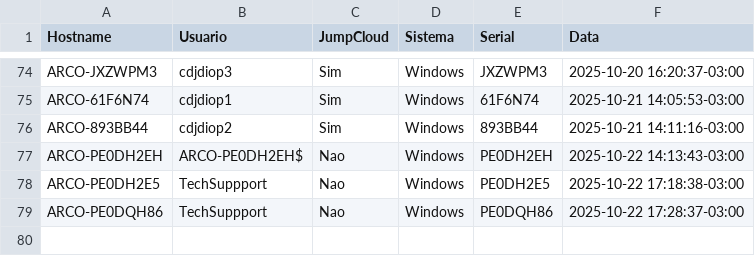
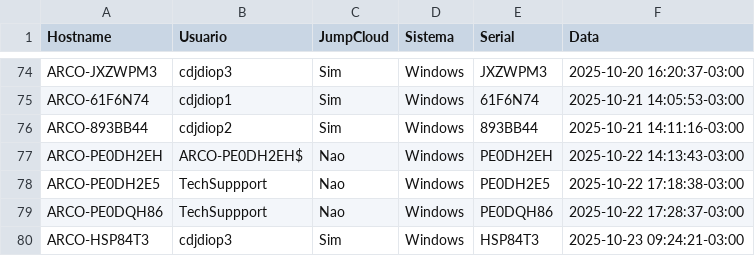
Before and after one commit to lucasldantas/scripts-public, a CSV file: session_logs.csv, drawn as a sheet; only a part is shown, gaps mark what is left out.

Commit message:
session_logs: append (Windows)

```diff
--- a/session_logs.csv
+++ b/session_logs.csv
@@ -79 +79,2 @@ ARCO-PE0DH2E5,TechSuppport,Nao,Windows,PE0DH2E5,2025-10-22 17:18:38-03:00
 ARCO-PE0DQH86,TechSuppport,Nao,Windows,PE0DQH86,2025-10-22 17:28:37-03:00
+ARCO-HSP84T3,cdjdiop3,Sim,Windows,HSP84T3,2025-10-23 09:24:21-03:00
```
